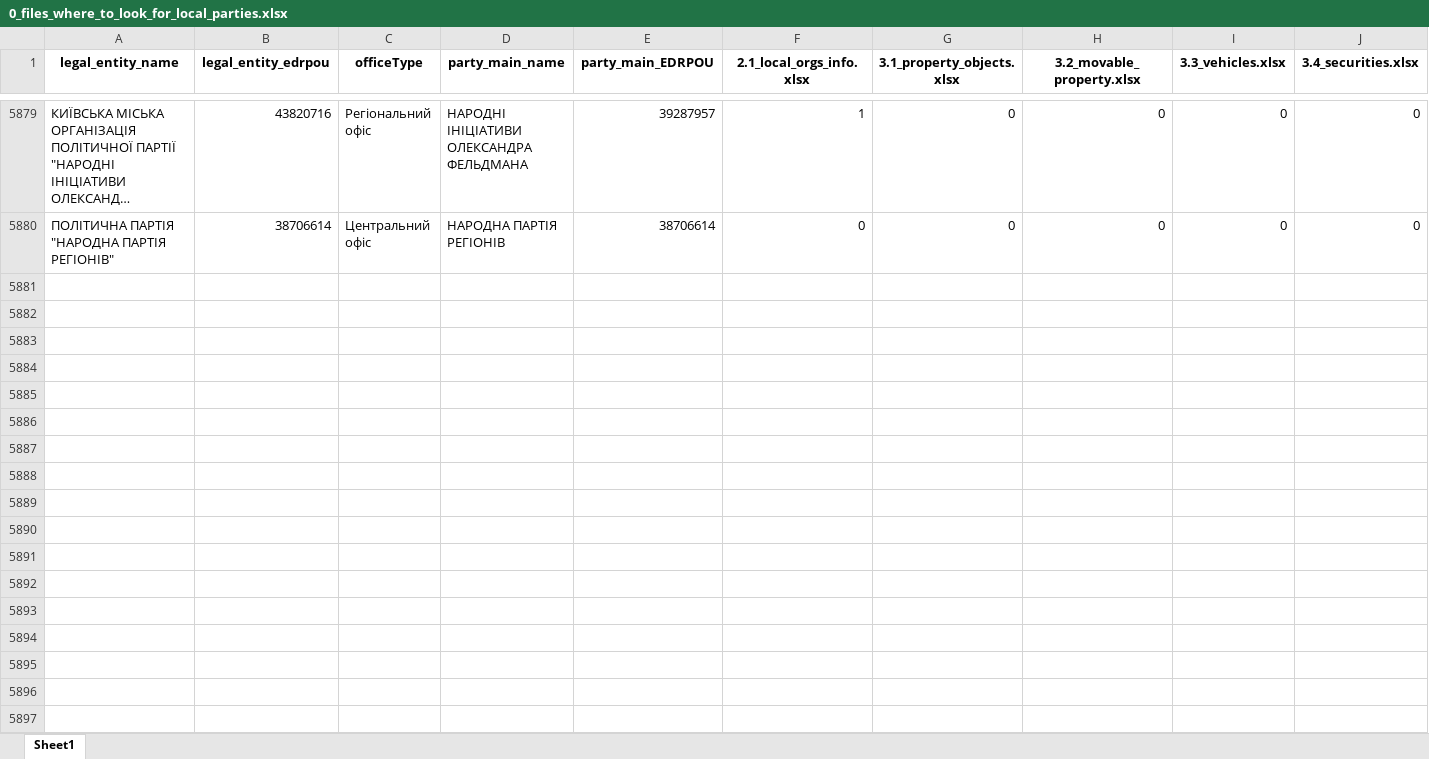
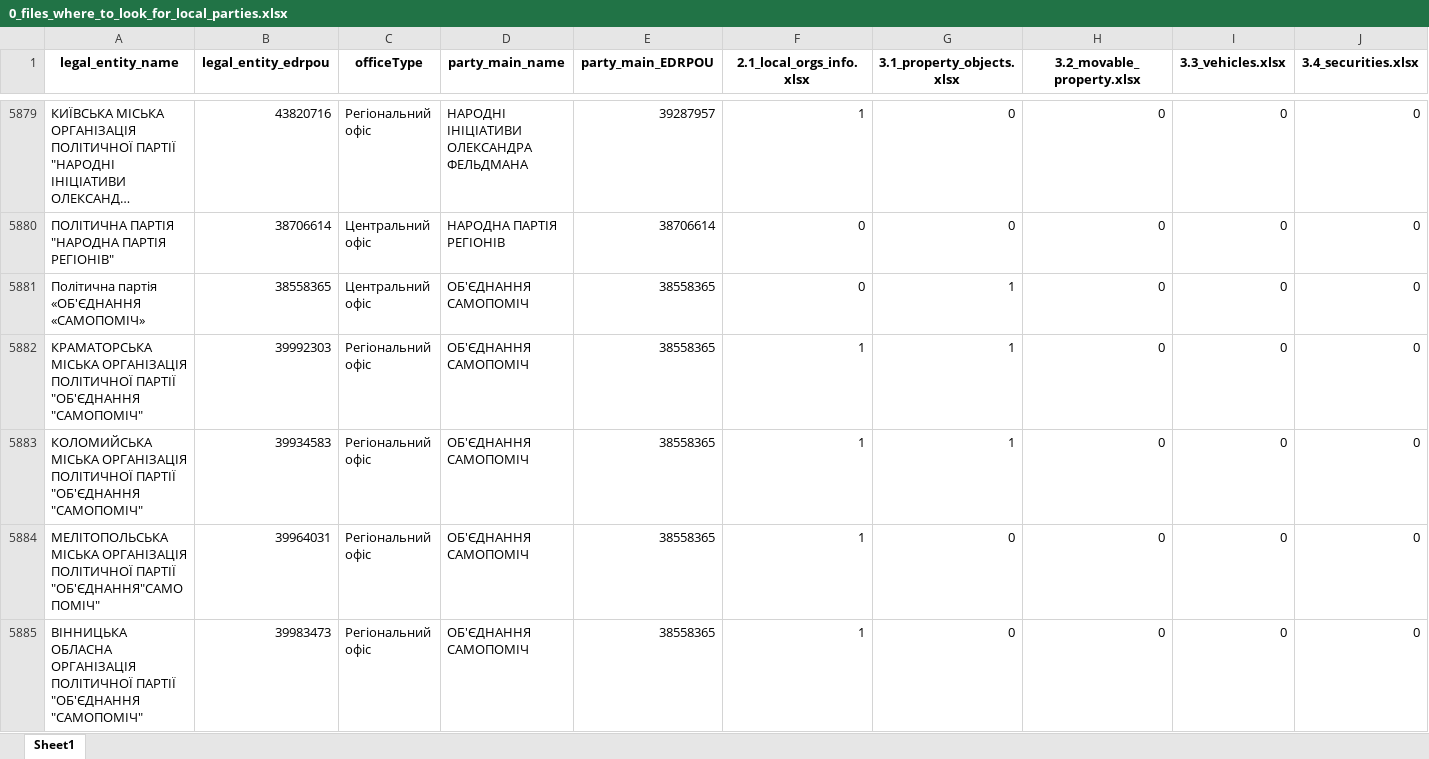
Before and after one commit to texty/politdata_nazk_tables, an Excel workbook: data/excel_tables/0_files_where_to_look_for_local_parties.xlsx, sheet Sheet1, drawn as a sheet; only a part is shown, gaps mark what is left out; long unchanged cells end in …; values as stored, in another font and other column widths than the file's, no borders; rows hold the shown columns only; the diff covers the shown part only; the diff names each change by its address in the sheet, - before the commit and + after, or states it on an @@ line.

```diff
--- a/data/excel_tables/0_files_where_to_look_for_local_parties.xlsx (sheet Sheet1)
+++ b/data/excel_tables/0_files_where_to_look_for_local_parties.xlsx (sheet Sheet1)
+row 5881: Політична партія «ОБ'ЄДНАННЯ «САМОПОМІЧ» | 38558365 | Центральний офіс | ОБ'ЄДНАННЯ САМОПОМІЧ | 38558365 | 0 | 1 | 0 | 0 | 0
+row 5882: КРАМАТОРСЬКА МІСЬКА ОРГАНІЗАЦІЯ ПОЛІТИЧНОЇ ПАРТІЇ "ОБ'ЄДНАННЯ "САМОПОМІЧ" | 39992303 | Регіональний офіс | ОБ'ЄДНАННЯ САМОПОМІЧ | 38558365 | 1 | 1 | 0 | 0 | 0
+row 5883: КОЛОМИЙСЬКА МІСЬКА ОРГАНІЗАЦІЯ ПОЛІТИЧНОЇ ПАРТІЇ "ОБ'ЄДНАННЯ "САМОПОМІЧ" | 39934583 | Регіональний офіс | ОБ'ЄДНАННЯ САМОПОМІЧ | 38558365 | 1 | 1 | 0 | 0 | 0
+row 5884: МЕЛІТОПОЛЬСЬКА МІСЬКА ОРГАНІЗАЦІЯ ПОЛІТИЧНОЇ ПАРТІЇ "ОБ'ЄДНАННЯ"САМОПОМІЧ" | 39964031 | Регіональний офіс | ОБ'ЄДНАННЯ САМОПОМІЧ | 38558365 | 1 | 0 | 0 | 0 | 0
+row 5885: ВІННИЦЬКА ОБЛАСНА ОРГАНІЗАЦІЯ ПОЛІТИЧНОЇ ПАРТІЇ "ОБ'ЄДНАННЯ "САМОПОМІЧ" | 39983473 | Регіональний офіс | ОБ'ЄДНАННЯ САМОПОМІЧ | 38558365 | 1 | 0 | 0 | 0 | 0
```
Also changed, not shown: 78 added rows, 48 moved rows and 4 edited cells elsewhere in this sheet, data/excel_tables/0_reports_per_period_per_party.xlsx, data/excel_tables/10_liabilities.xlsx, 19 other files.
